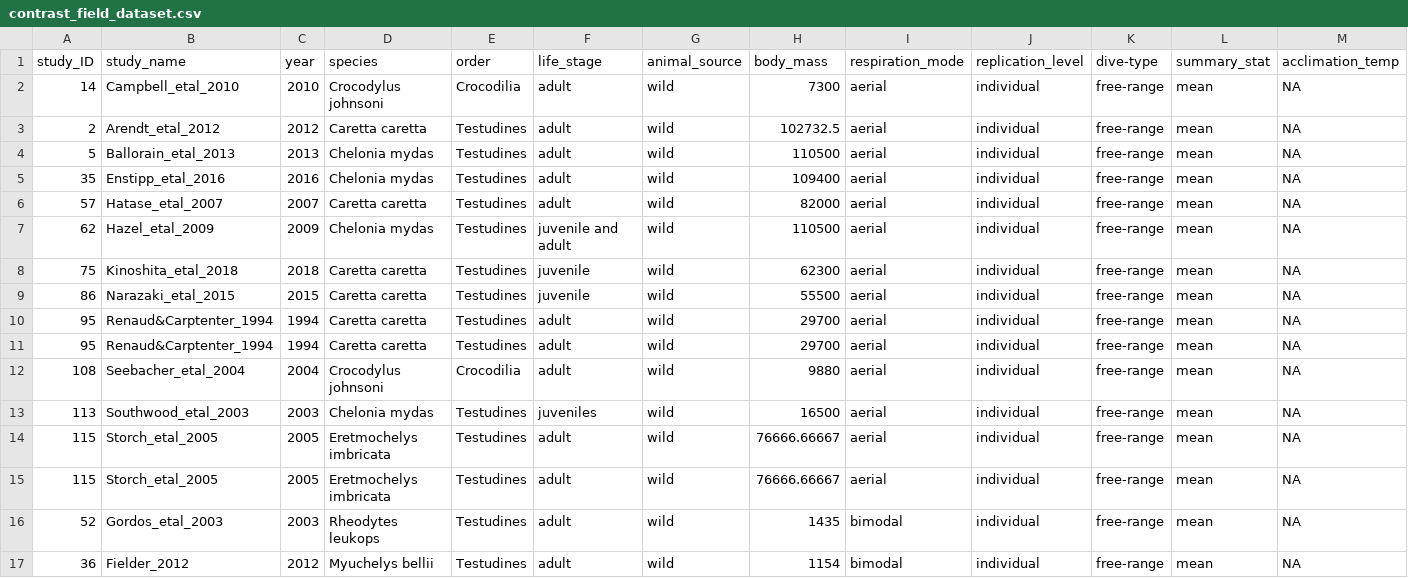
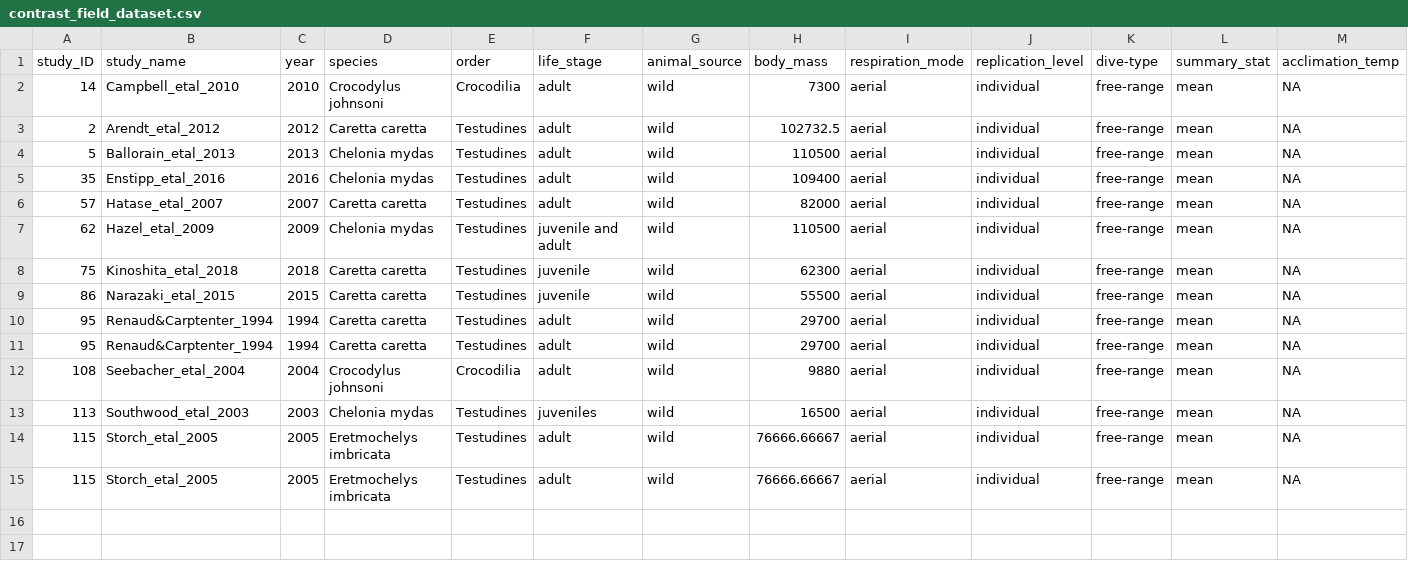
Before and after one commit to essierodgers/diving-meta-analysis, a CSV file: data/contrast_field_dataset.csv, drawn as a sheet; only a part is shown; rows hold the shown columns only; the diff names each change by its address in the sheet, - before the commit and + after, or states it on an @@ line.

```diff
--- a/data/contrast_field_dataset.csv
+++ b/data/contrast_field_dataset.csv
-row 16: 52 | Gordos_etal_2003 | 2003 | Rheodytes leukops | Testudines | adult | wild | 1435 | bimodal | individual | free-range | mean | NA
-row 17: 36 | Fielder_2012 | 2012 | Myuchelys bellii | Testudines | adult | wild | 1154 | bimodal | individual | free-range | mean | NA
```
Also changed, not shown: 11 other files.
